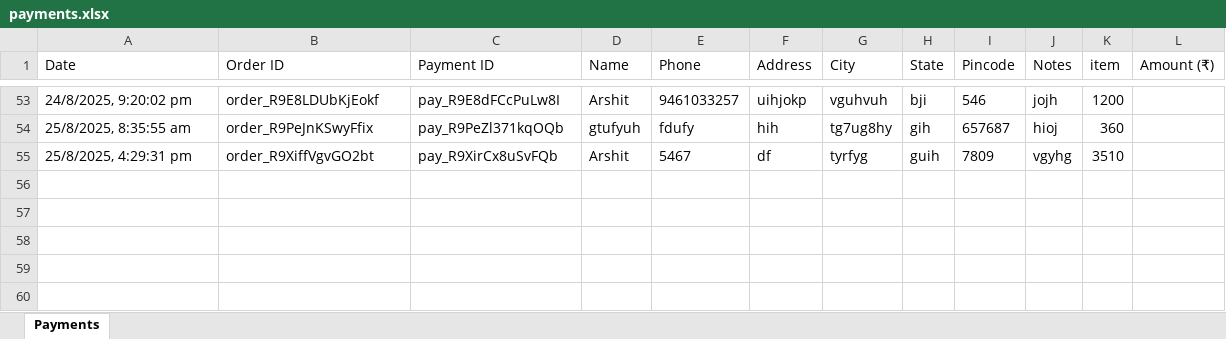
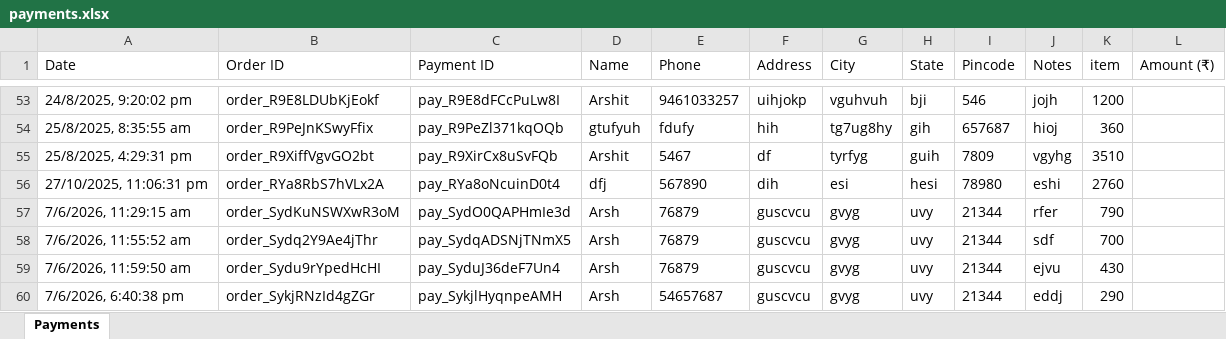
Before and after one commit to arshit17/Arshit-Enterprises, an Excel workbook: backend/payments.xlsx, sheet Payments, drawn as a sheet; only a part is shown, gaps mark what is left out; values as stored, in another font and other column widths than the file's, no borders; the diff names each change by its address in the sheet, - before the commit and + after, or states it on an @@ line.

```diff
--- a/backend/payments.xlsx (sheet Payments)
+++ b/backend/payments.xlsx (sheet Payments)
+row 56: 27/10/2025, 11:06:31 pm | order_RYa8RbS7hVLx2A | pay_RYa8oNcuinD0t4 | dfj | 567890 | dih | esi | hesi | 78980 | eshi | 2760
+row 57: 7/6/2026, 11:29:15 am | order_SydKuNSWXwR3oM | pay_SydO0QAPHmIe3d | Arsh | 76879 | guscvcu | gvyg | uvy | 21344 | rfer | 790
+row 58: 7/6/2026, 11:55:52 am | order_Sydq2Y9Ae4jThr | pay_SydqADSNjTNmX5 | Arsh | 76879 | guscvcu | gvyg | uvy | 21344 | sdf | 700
+row 59: 7/6/2026, 11:59:50 am | order_Sydu9rYpedHcHI | pay_SyduJ36deF7Un4 | Arsh | 76879 | guscvcu | gvyg | uvy | 21344 | ejvu | 430
+row 60: 7/6/2026, 6:40:38 pm | order_SykjRNzId4gZGr | pay_SykjlHyqnpeAMH | Arsh | 54657687 | guscvcu | gvyg | uvy | 21344 | eddj | 290
```
Also changed, not shown: 29 other files.
